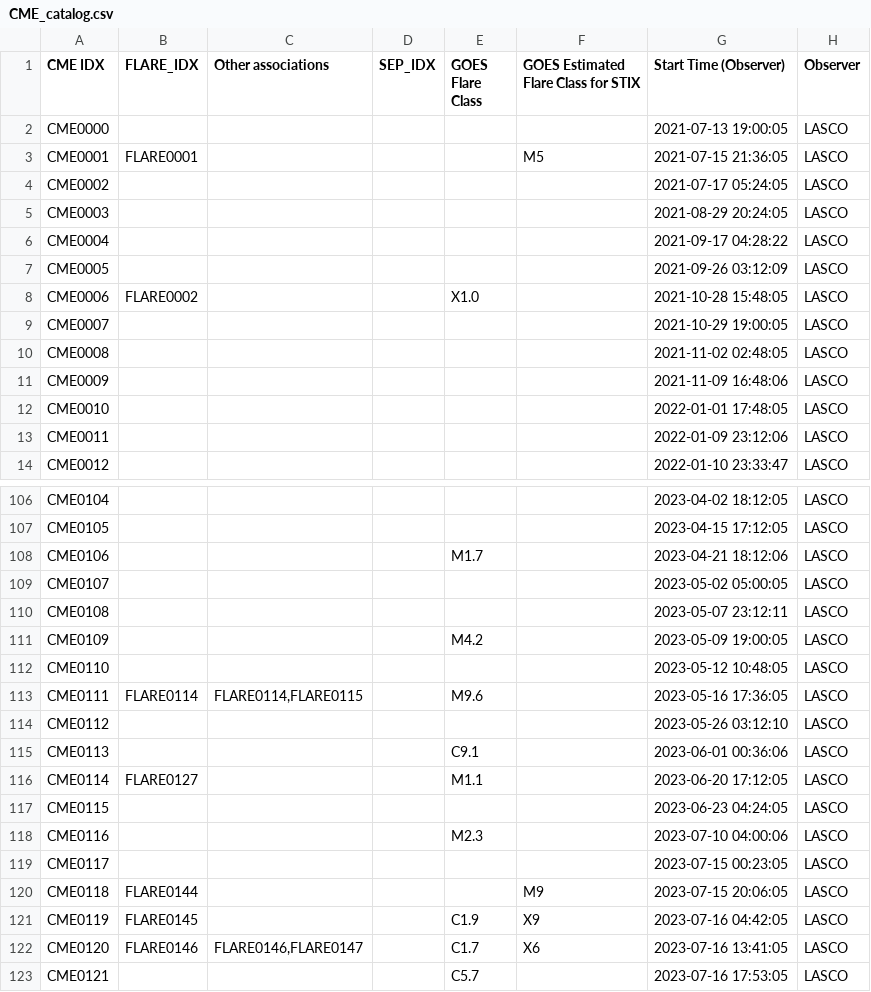
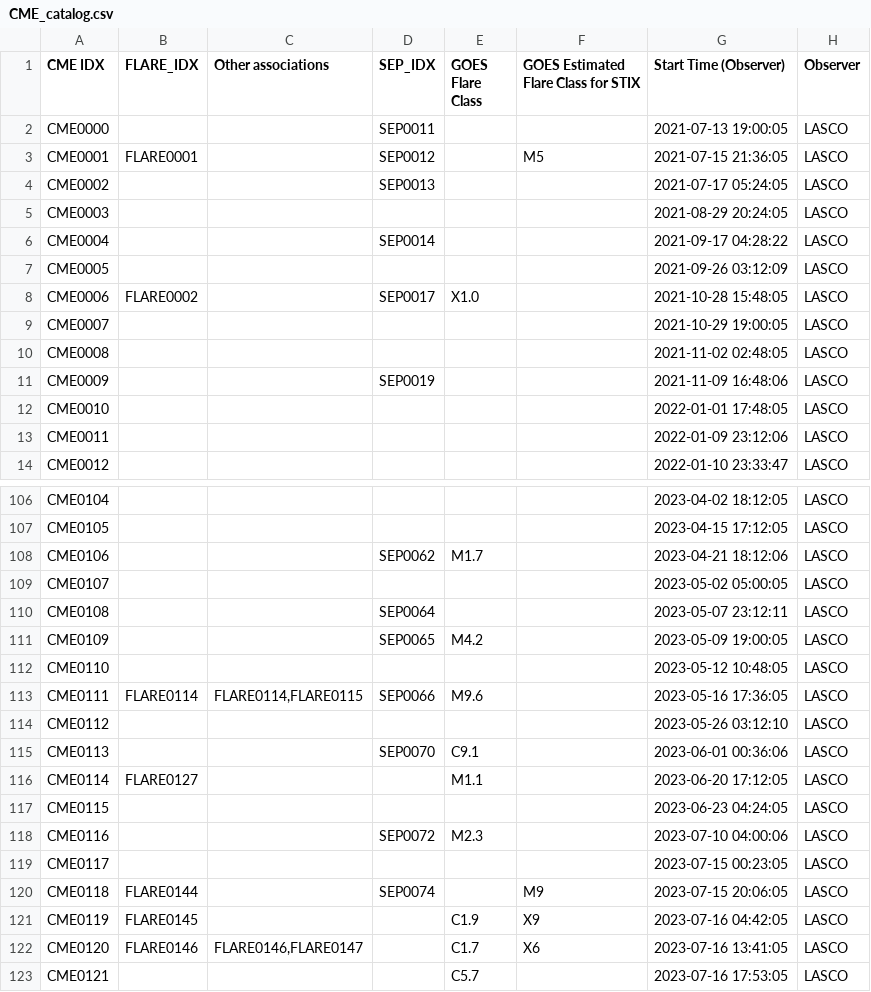
Before and after one commit to jgieseler/streamlit_dataframe, a CSV file: catalogues/CME_catalog.csv, drawn as a sheet; only a part is shown, gaps mark what is left out; the diff covers the shown part only; the diff names each change by its address in the sheet, - before the commit and + after, or states it on an @@ line.

```diff
--- a/catalogues/CME_catalog.csv
+++ b/catalogues/CME_catalog.csv
-D2 (SEP_IDX): (empty)
+D2 (SEP_IDX): SEP0011
-D3 (SEP_IDX): (empty)
+D3 (SEP_IDX): SEP0012
-D4 (SEP_IDX): (empty)
+D4 (SEP_IDX): SEP0013
-D6 (SEP_IDX): (empty)
+D6 (SEP_IDX): SEP0014
-D8 (SEP_IDX): (empty)
+D8 (SEP_IDX): SEP0017
-D11 (SEP_IDX): (empty)
+D11 (SEP_IDX): SEP0019
-D108 (SEP_IDX): (empty)
+D108 (SEP_IDX): SEP0062
-D110 (SEP_IDX): (empty)
+D110 (SEP_IDX): SEP0064
-D111 (SEP_IDX): (empty)
+D111 (SEP_IDX): SEP0065
-D113 (SEP_IDX): (empty)
+D113 (SEP_IDX): SEP0066
-D115 (SEP_IDX): (empty)
+D115 (SEP_IDX): SEP0070
-D118 (SEP_IDX): (empty)
+D118 (SEP_IDX): SEP0072
-D120 (SEP_IDX): (empty)
+D120 (SEP_IDX): SEP0074
```
Also changed, not shown: 23 edited cells elsewhere in this file, 1 other file.
